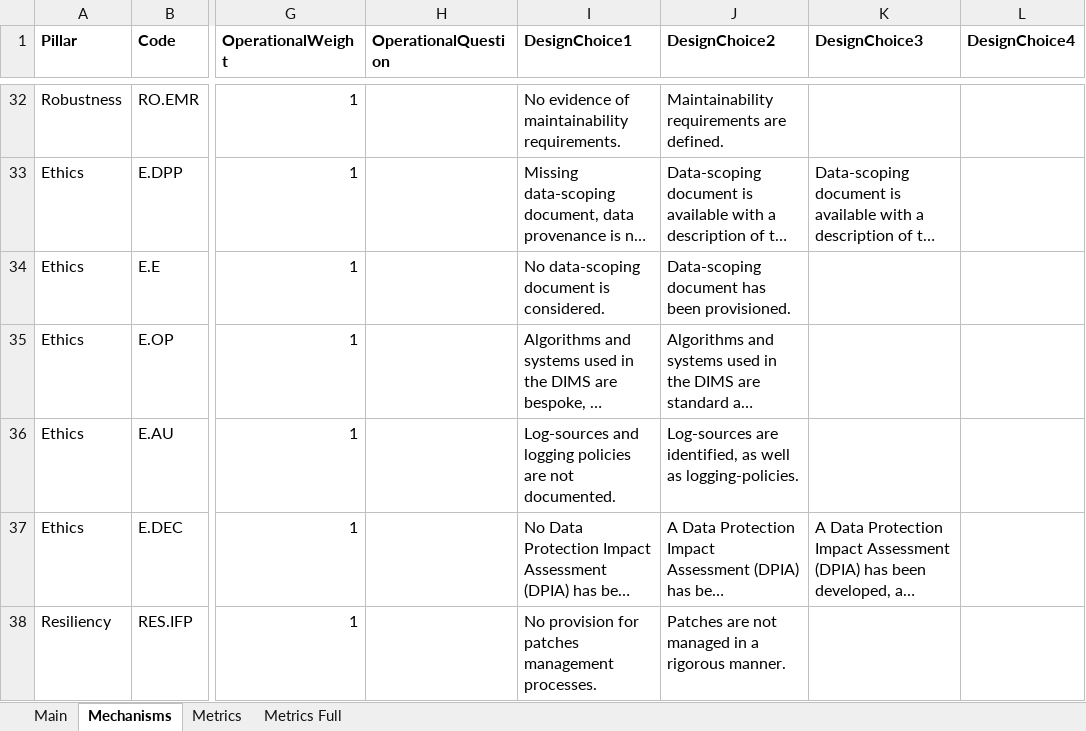
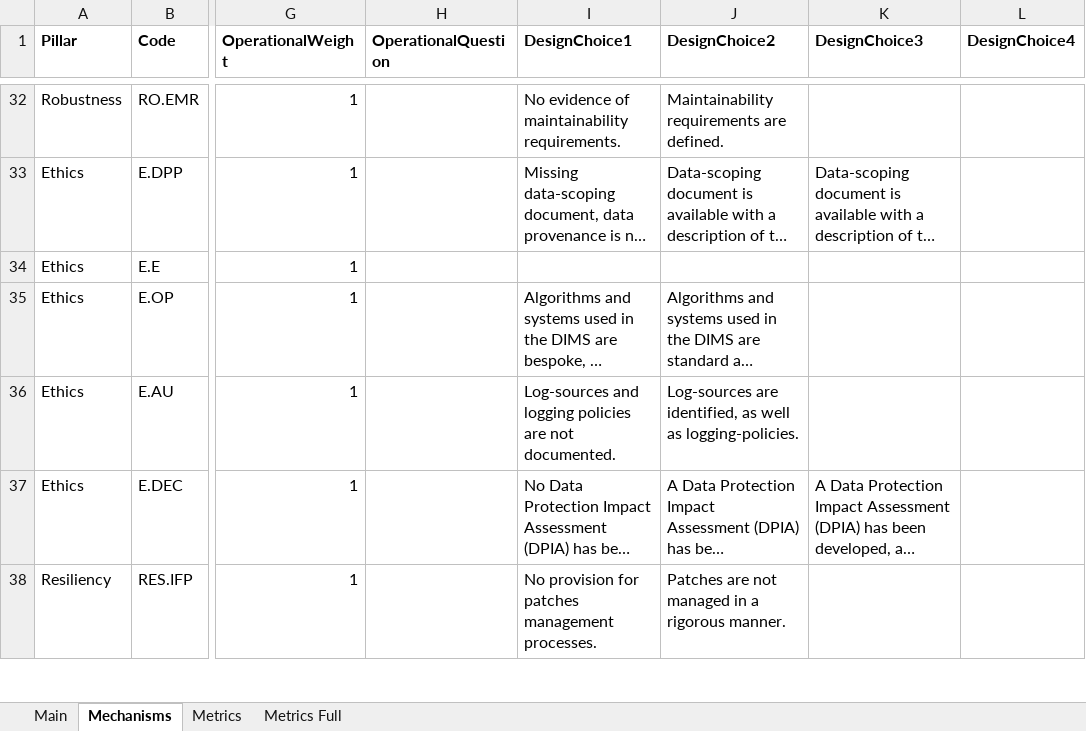
Before and after one commit to alan-turing-institute/trustworthiness-framework, an Excel workbook: TF.Module/DatabaseUpdate/TF.xlsx, sheet Mechanisms, drawn as a sheet; only a part is shown, gaps mark what is left out; long unchanged cells end in …; values as stored, in another font and other column widths than the file's, no borders; conditional formats not drawn; the diff names each change by its address in the sheet, - before the commit and + after, or states it on an @@ line.

```diff
--- a/TF.Module/DatabaseUpdate/TF.xlsx (sheet Mechanisms)
+++ b/TF.Module/DatabaseUpdate/TF.xlsx (sheet Mechanisms)
-I34 (DesignChoice1): No data-scoping document is considered.
+I34 (DesignChoice1): (empty)
-J34 (DesignChoice2): Data-scoping document has been provisioned.
+J34 (DesignChoice2): (empty)
```
Also changed, not shown: sheet Metrics Full, sheet Metrics, 4 other files.
